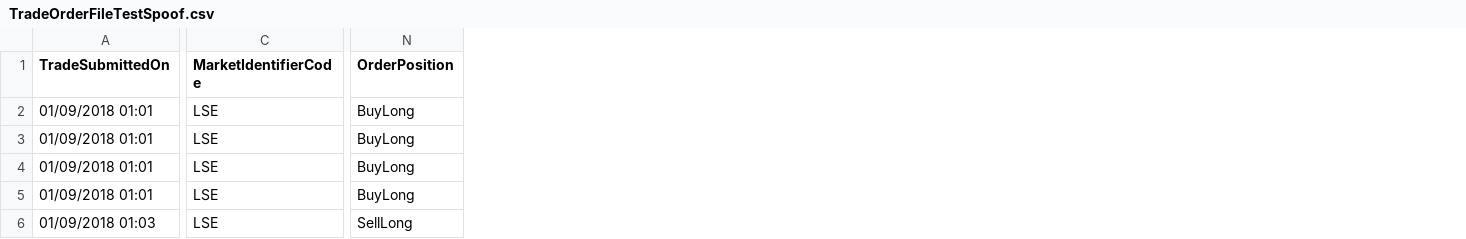
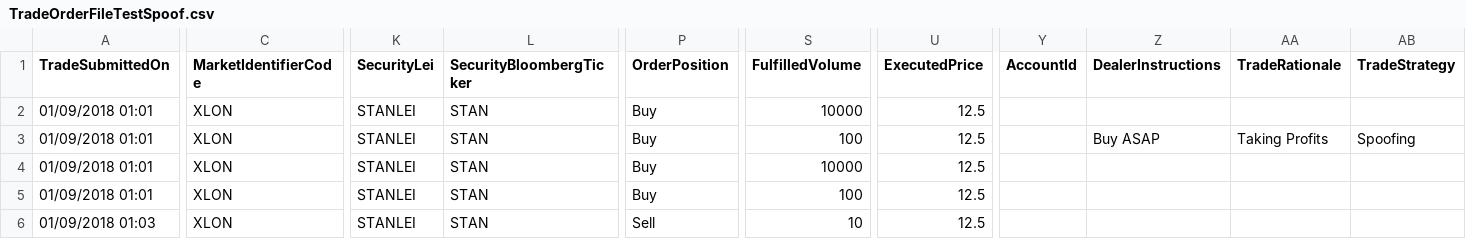
Before and after one commit to sl-tawfiknouri/RedDeer.Surveillance, a CSV file: src/Test Harness/TestHarness/PlayTradeFiles/TradeOrderFileTestSpoof.csv, drawn as a sheet; only a part is shown, gaps mark what is left out; addresses are those after the commit; the diff covers the shown part only; the diff names each change by its address in the sheet, - before the commit and + after, or states it on an @@ line.

```diff
--- a/src/Test Harness/TestHarness/PlayTradeFiles/TradeOrderFileTestSpoof.csv
+++ b/src/Test Harness/TestHarness/PlayTradeFiles/TradeOrderFileTestSpoof.csv
+column K (SecurityLei), rows 2-6: all STANLEI
+column L (SecurityBloombergTicker), rows 2-6: all STAN
+column S (FulfilledVolume), rows 2-6: 10000 | 100 | 10000 | 100 | 10
+column U (ExecutedPrice), rows 2-6: all 12.5
+column Y (AccountId), empty
+column Z (DealerInstructions), row 3: Buy ASAP
+column AA (TradeRationale), row 3: Taking Profits
+column AB (TradeStrategy), row 3: Spoofing
-C2:C6 (MarketIdentifierCode): LSE
+C2:C6 (MarketIdentifierCode): XLON
-P2:P5 (OrderPosition): BuyLong
+P2:P5 (OrderPosition): Buy
-P6 (OrderPosition): SellLong
+P6 (OrderPosition): Sell
```
Also changed, not shown: 2 edited cells elsewhere in this file, example upload files/TradeOrderFileTestSpoof.csv, src/Test Harness/TestHarness/PlayTradeFiles/TradeOrderFileTest.csv, 8 other files.
